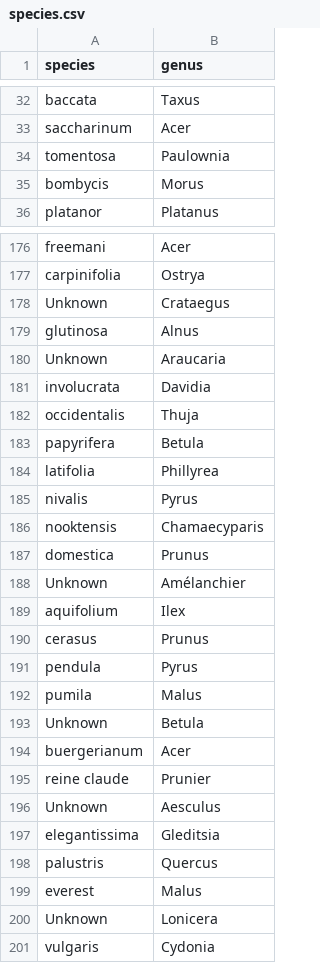
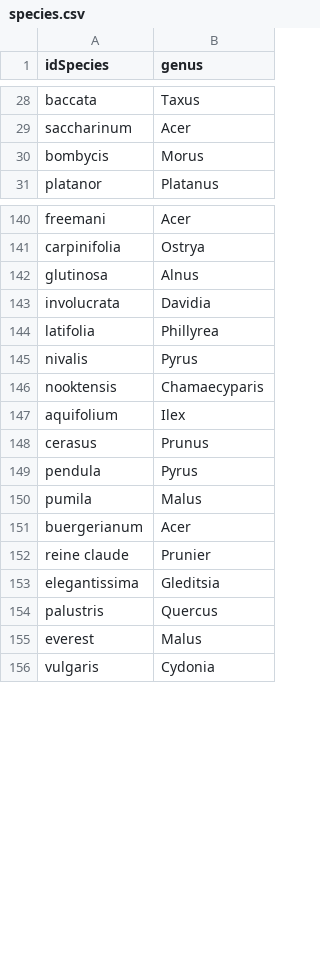
Before and after one commit to mroklom/JVCTLA_TALEND, a CSV file: sources/finalTables/species.csv, drawn as a sheet; only a part is shown, gaps mark what is left out; the diff covers the shown part only.

```diff
--- a/sources/finalTables/species.csv
+++ b/sources/finalTables/species.csv
@@ -1 +1 @@
-species;genus
+idSpecies;genus
@@ -33,3 +29,2 @@ baccata;Taxus
 saccharinum;Acer
-tomentosa;Paulownia
 bombycis;Morus
@@ -177,8 +141,4 @@ freemani;Acer
 carpinifolia;Ostrya
-Unknown;Crataegus
 glutinosa;Alnus
-Unknown;Araucaria
 involucrata;Davidia
-occidentalis;Thuja
-papyrifera;Betula
 latifolia;Phillyrea
@@ -186,4 +146,2 @@ nivalis;Pyrus
 nooktensis;Chamaecyparis
-domestica;Prunus
-Unknown;Amélanchier
 aquifolium;Ilex
@@ -192,6 +150,4 @@ pendula;Pyrus
 pumila;Malus
-Unknown;Betula
 buergerianum;Acer
 reine claude;Prunier
-Unknown;Aesculus
 elegantissima;Gleditsia
@@ -199,3 +155,2 @@ palustris;Quercus
 everest;Malus
-Unknown;Lonicera
 vulgaris;Cydonia
```
Also changed, not shown: 61 removed rows elsewhere in this file, 59 other files.
